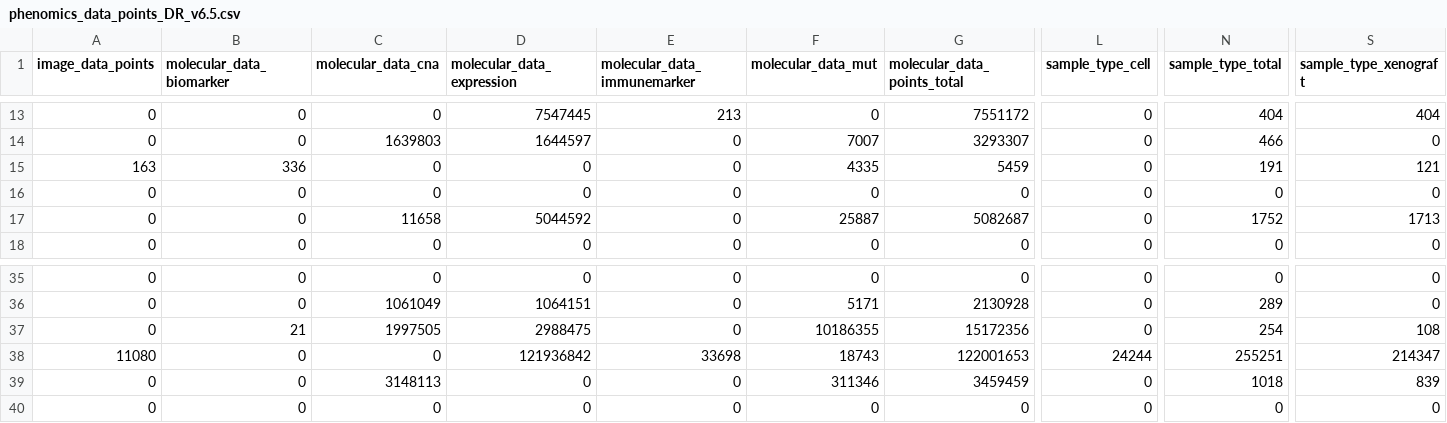
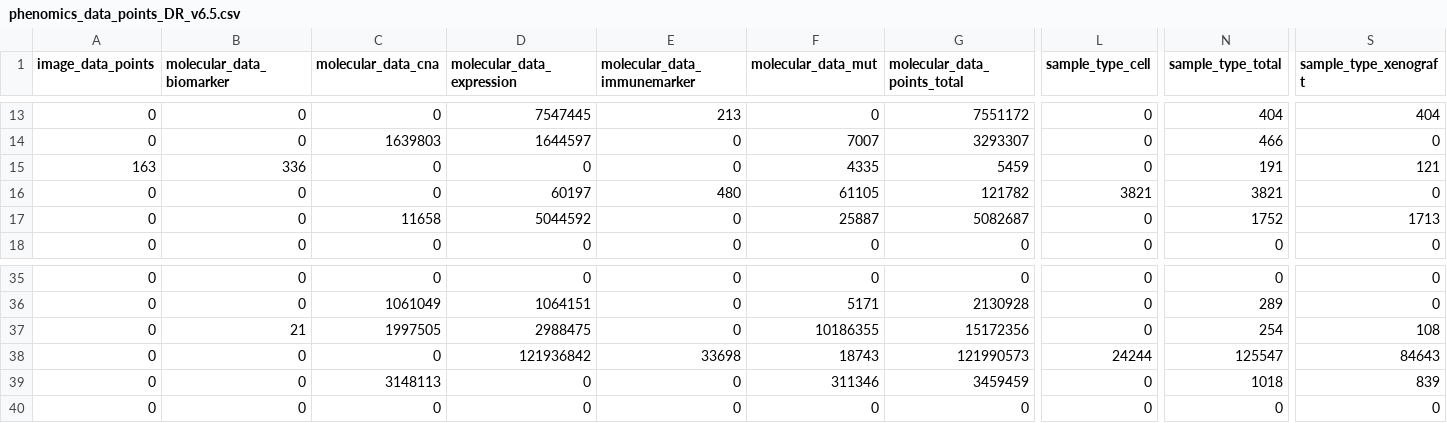
Before and after one commit to PDCMFinder/data-dashboard, a CSV file: assets/phenomic/phenomics_data_points_DR_v6.5.csv, drawn as a sheet; only a part is shown, gaps mark what is left out; the diff names each change by its address in the sheet, - before the commit and + after, or states it on an @@ line.

```diff
--- a/assets/phenomic/phenomics_data_points_DR_v6.5.csv
+++ b/assets/phenomic/phenomics_data_points_DR_v6.5.csv
-D16 (molecular_data_expression): 0
+D16 (molecular_data_expression): 60197
-E16 (molecular_data_immunemarker): 0
+E16 (molecular_data_immunemarker): 480
-F16 (molecular_data_mut): 0
+F16 (molecular_data_mut): 61105
-G16 (molecular_data_points_total): 0
+G16 (molecular_data_points_total): 121782
-L16 (sample_type_cell): 0
+L16 (sample_type_cell): 3821
-N16 (sample_type_total): 0
+N16 (sample_type_total): 3821
-A38 (image_data_points): 11080
+A38 (image_data_points): 0
-G38 (molecular_data_points_total): 122001653
+G38 (molecular_data_points_total): 121990573
-N38 (sample_type_total): 255251
+N38 (sample_type_total): 125547
-S38 (sample_type_xenograft): 214347
+S38 (sample_type_xenograft): 84643
```
Also changed, not shown: 5 other files.
